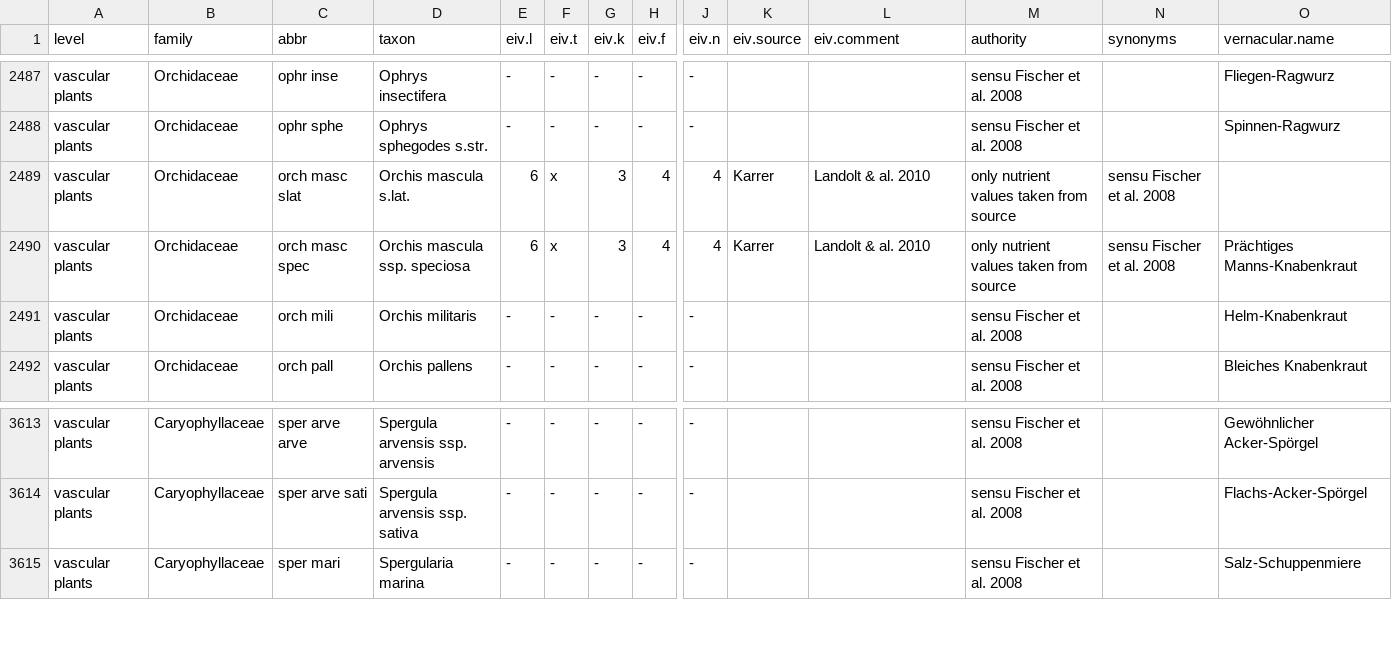
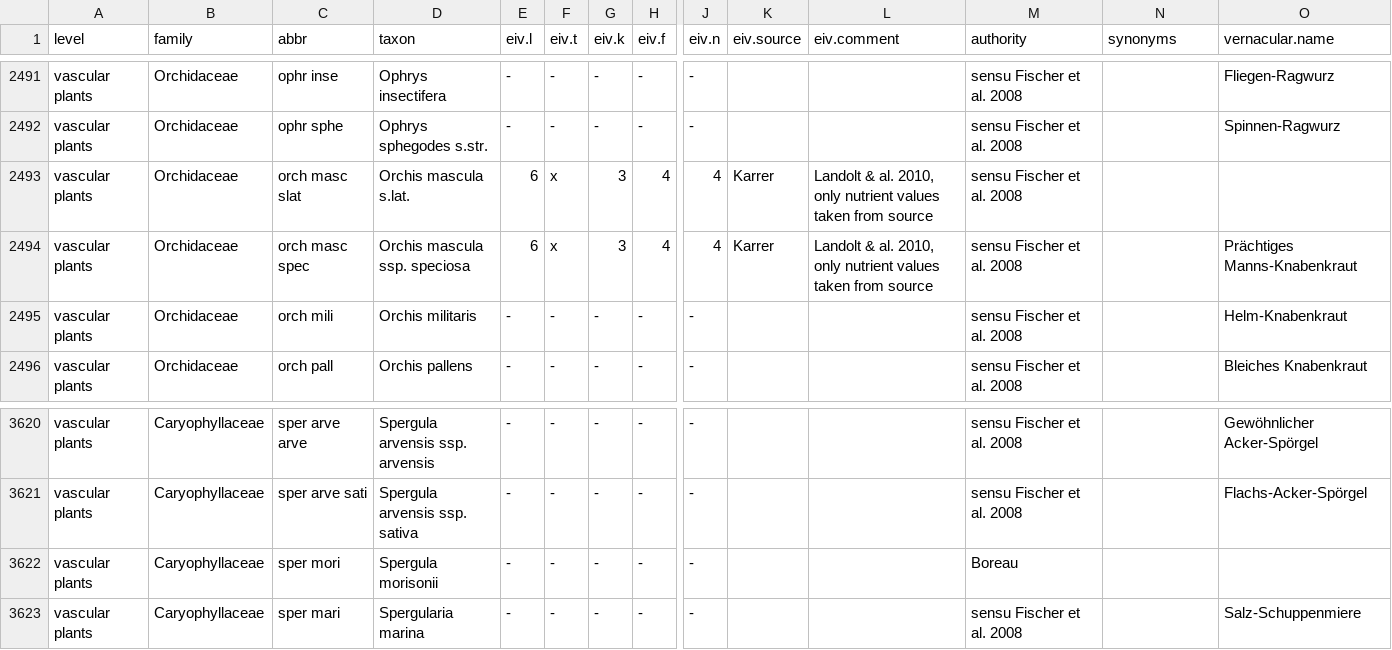
Before and after one commit to kardinal-eros/vegsoup-standards, a CSV file: austrian standard list 2008/austrian standard list 2008.csv, drawn as a sheet; only a part is shown, gaps mark what is left out; addresses are those after the commit; rows hold the shown columns only; the diff covers the shown part only; the diff names each change by its address in the sheet, - before the commit and + after, or states it on an @@ line.

```diff
--- a/austrian standard list 2008/austrian standard list 2008.csv
+++ b/austrian standard list 2008/austrian standard list 2008.csv
-L2493:L2494 (eiv.comment): Landolt & al. 2010
+L2493:L2494 (eiv.comment): Landolt & al. 2010, only nutrient values taken from source
-M2493:M2494 (authority): only nutrient values taken from source
+M2493:M2494 (authority): sensu Fischer et al. 2008
-N2493:N2494 (synonyms): sensu Fischer et al. 2008
+N2493:N2494 (synonyms): (empty)
+row 3622: vascular plants | Caryophyllaceae | sper mori | Spergula morisonii | - | - | - | - | - |  |  | Boreau
```
Also changed, not shown: 7 added rows and 3 edited cells elsewhere in this file.
